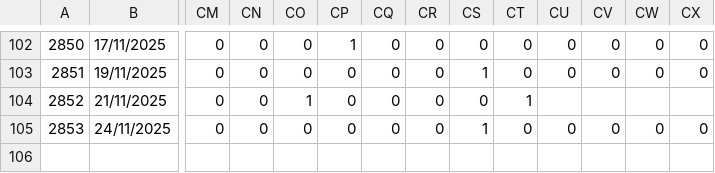
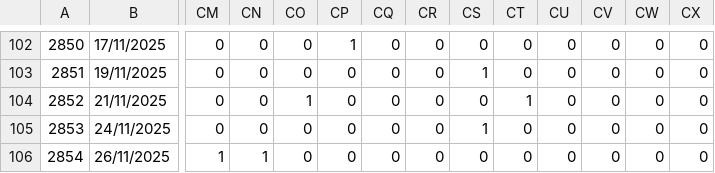
Before and after one commit to BotLotofacil/lotomania_oraculo, a CSV file: lotomania_historico_onehot.csv, drawn as a sheet; only a part is shown, gaps mark what is left out; rows hold the shown columns only; the diff names each change by its address in the sheet, - before the commit and + after, or states it on an @@ line.

Commit message:
Atualizar o lotomania_historico_onehot.csv
2854-26/11/2025

```diff
--- a/lotomania_historico_onehot.csv
+++ b/lotomania_historico_onehot.csv
-CU104: (empty)
+CU104: 0
-CV104: (empty)
+CV104: 0
-CW104: (empty)
+CW104: 0
-CX104: (empty)
+CX104: 0
+row 106: 2854 | 26/11/2025 | 1 | 1 | 0 | 0 | 0 | 0 | 0 | 0 | 0 | 0 | 0 | 0
```
